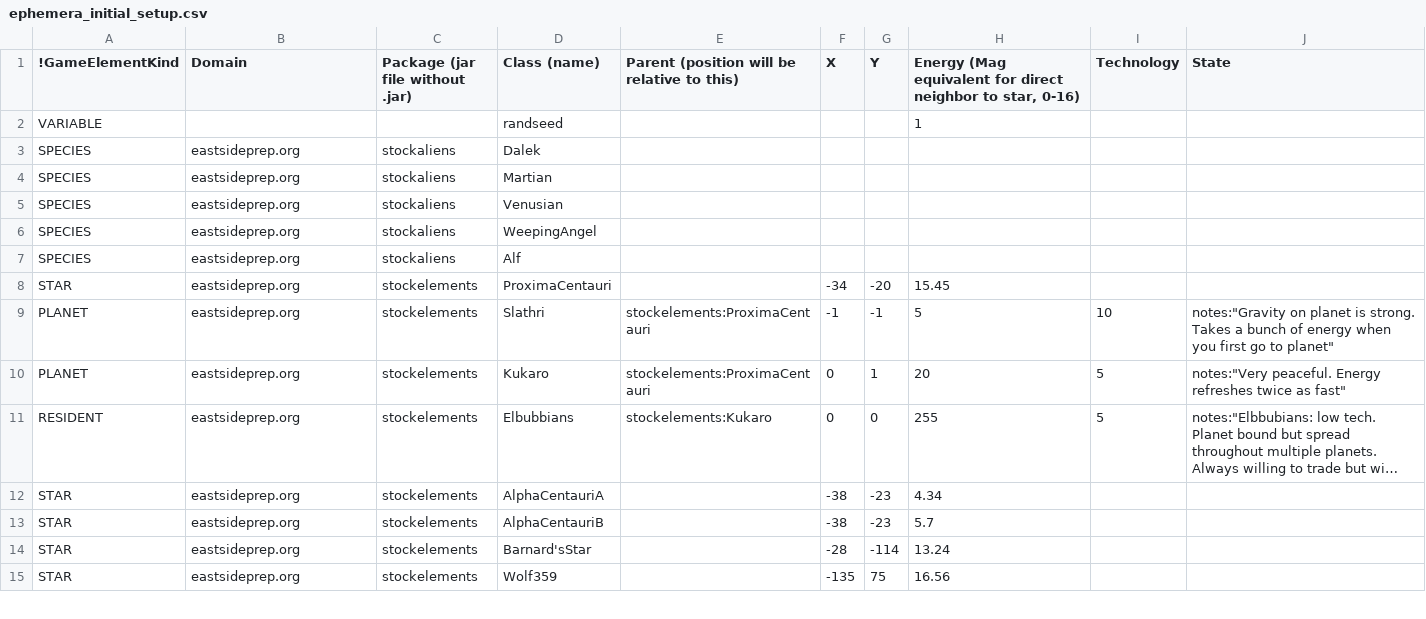
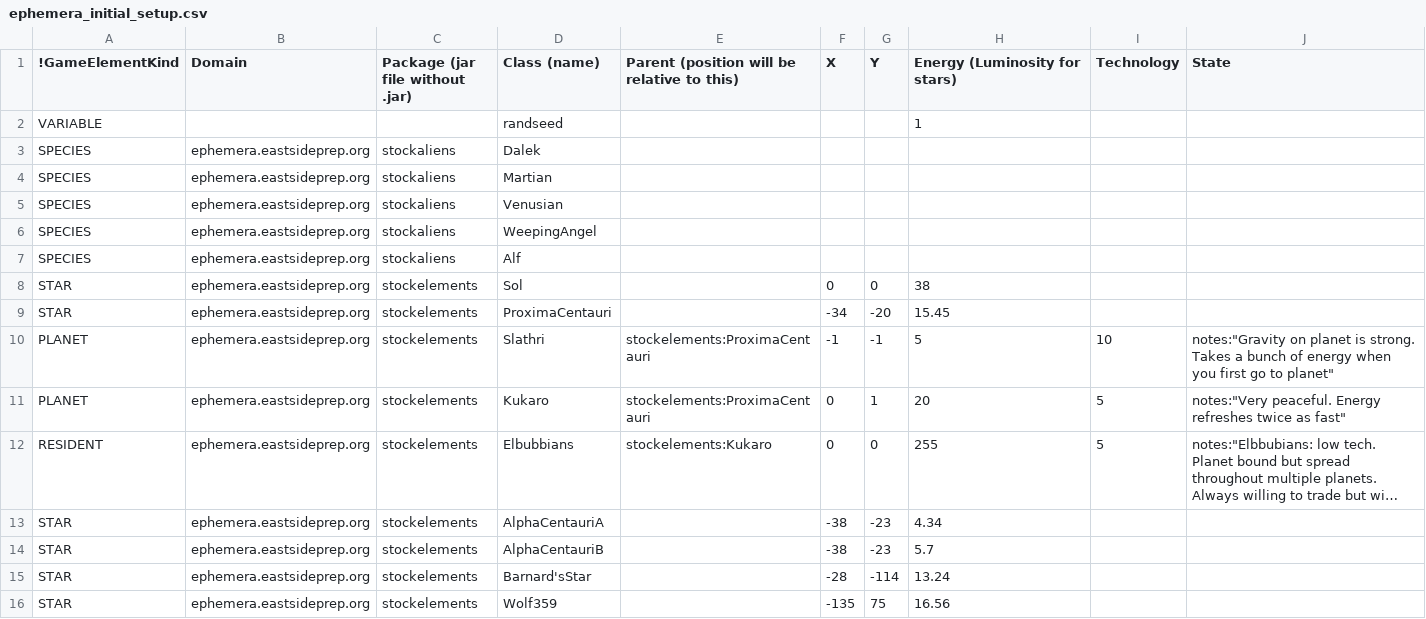
Before and after one commit to EastsidePreparatorySchool/Ephemera, a CSV file: ephemera_initial_setup.csv, drawn as a sheet; only a part is shown; long unchanged cells end in …; addresses are those after the commit; the diff covers the shown part only; the diff names each change by its address in the sheet, - before the commit and + after, or states it on an @@ line.

Commit message:
More stars

```diff
--- a/ephemera_initial_setup.csv
+++ b/ephemera_initial_setup.csv
-H1: Energy (Mag equivalent for direct neighbor to star, 0-16)
+H1: Energy (Luminosity for stars)
-B3:B7 (Domain): eastsideprep.org
+B3:B7 (Domain): ephemera.eastsideprep.org
+row 8: STAR | ephemera.eastsideprep.org | stockelements | Sol |  | 0 | 0 | 38
-B9:B16 (Domain): eastsideprep.org
+B9:B16 (Domain): ephemera.eastsideprep.org
```
Also changed, not shown: 18 added rows and 5 edited cells elsewhere in this file, 3 other files.
